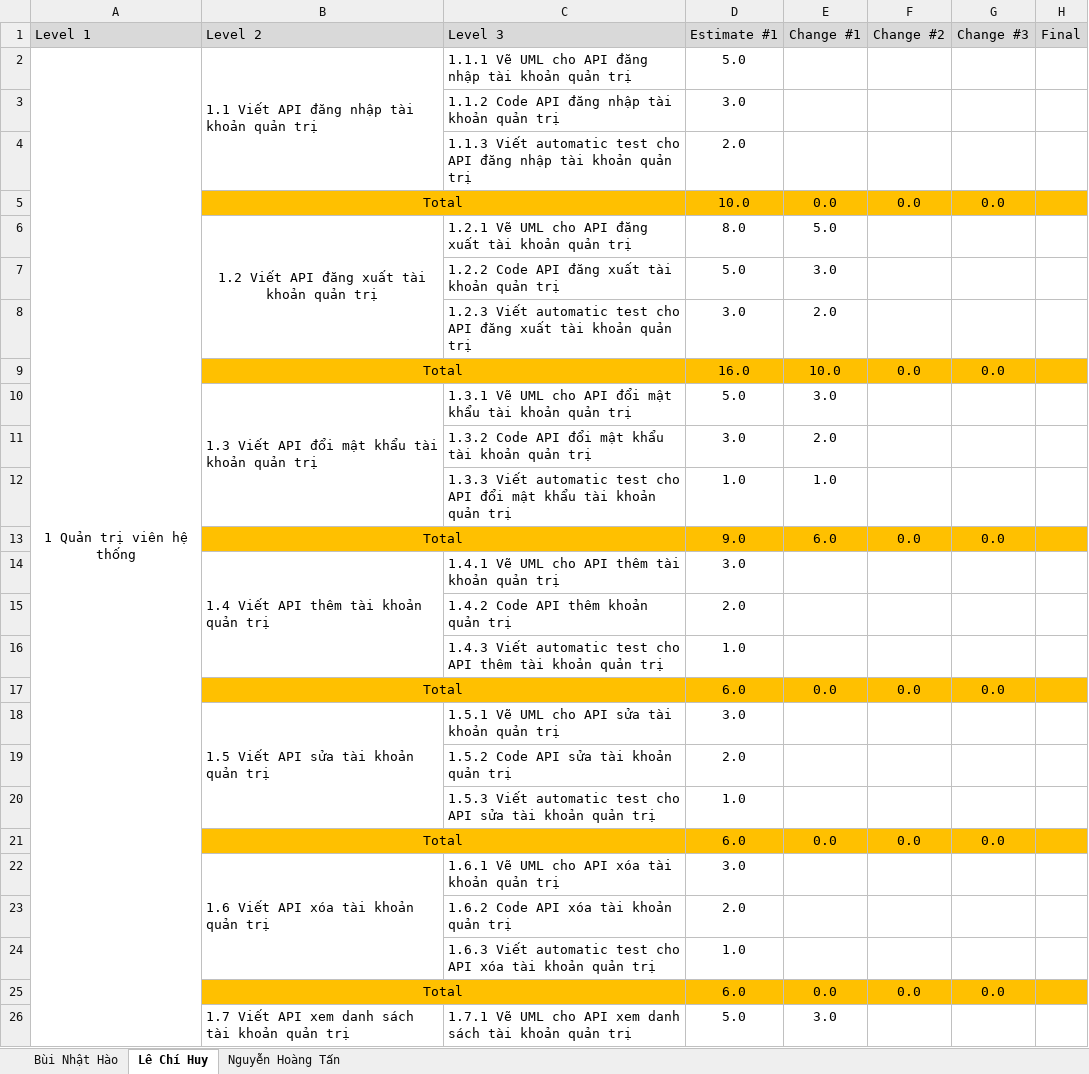
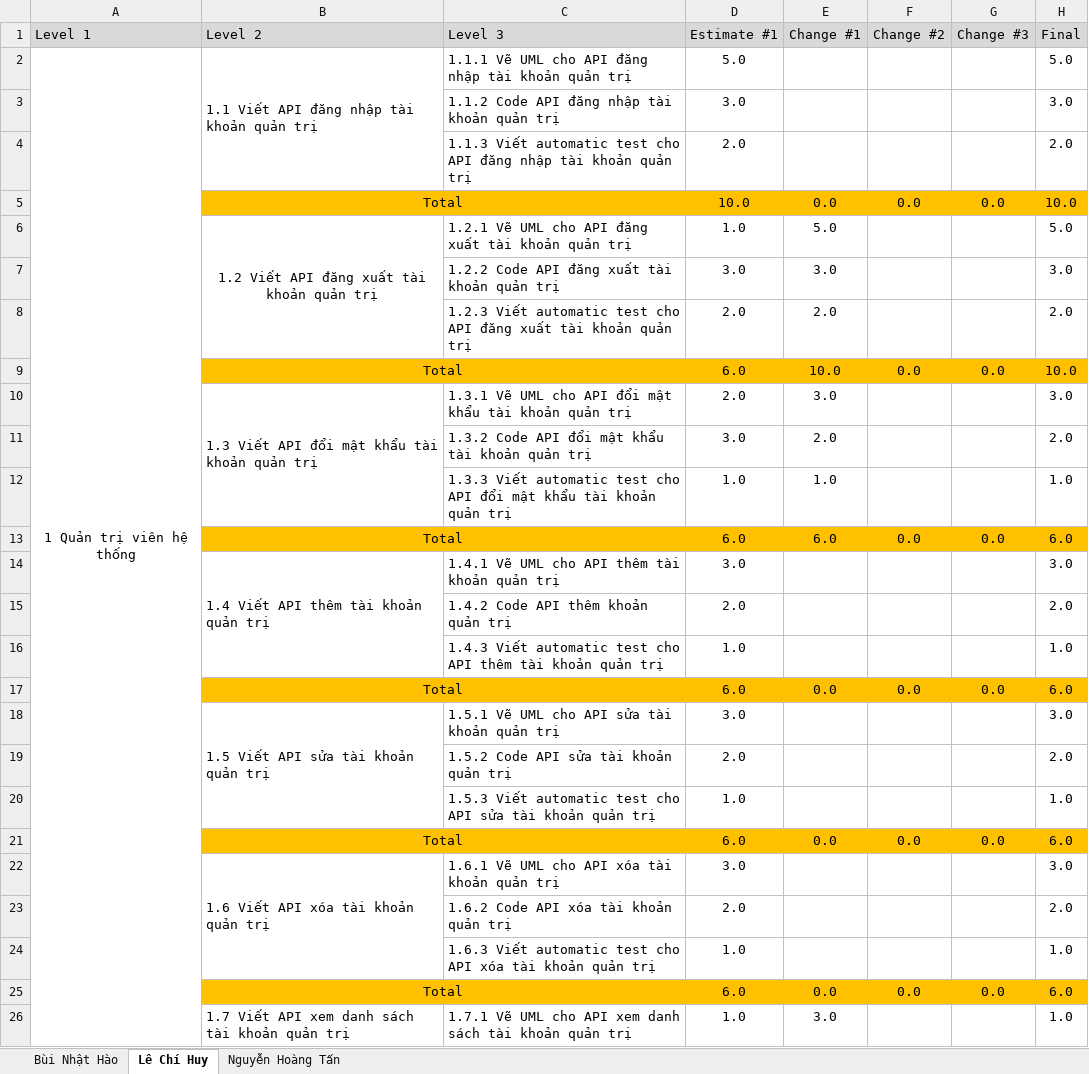
Before and after one commit to lechihuy/quan-ly-cnpm, an Excel workbook: Individual Estimate.xlsx, sheet Lê Chí Huy, drawn as a sheet; only a part is shown; values as stored, in another font and other column widths than the file's, no borders; the diff covers the shown part only; the diff names each change by its address in the sheet, - before the commit and + after, or states it on an @@ line.

```diff
--- a/Individual Estimate.xlsx (sheet Lê Chí Huy)
+++ b/Individual Estimate.xlsx (sheet Lê Chí Huy)
-H2 (Final): (empty)
+H2 (Final): 5.0
-H3 (Final): (empty)
+H3 (Final): 3.0
-H4 (Final): (empty)
+H4 (Final): 2.0
-H5 (Final): (empty)
+H5 (Final): 10.0
-D6 (Estimate #1): 8.0
+D6 (Estimate #1): 1.0
-H6 (Final): (empty)
+H6 (Final): 5.0
-D7 (Estimate #1): 5.0
+D7 (Estimate #1): 3.0
-H7 (Final): (empty)
+H7 (Final): 3.0
-D8 (Estimate #1): 3.0
+D8 (Estimate #1): 2.0
-H8 (Final): (empty)
+H8 (Final): 2.0
-D9 (Estimate #1): 16.0
+D9 (Estimate #1): 6.0
-H9 (Final): (empty)
+H9 (Final): 10.0
-D10 (Estimate #1): 5.0
+D10 (Estimate #1): 2.0
-H10 (Final): (empty)
+H10 (Final): 3.0
-H11 (Final): (empty)
+H11 (Final): 2.0
-H12 (Final): (empty)
+H12 (Final): 1.0
-D13 (Estimate #1): 9.0
+D13 (Estimate #1): 6.0
-H13 (Final): (empty)
+H13 (Final): 6.0
-H14 (Final): (empty)
+H14 (Final): 3.0
-H15 (Final): (empty)
+H15 (Final): 2.0
-H16 (Final): (empty)
+H16 (Final): 1.0
-H17 (Final): (empty)
+H17 (Final): 6.0
-H18 (Final): (empty)
+H18 (Final): 3.0
-H19 (Final): (empty)
+H19 (Final): 2.0
-H20 (Final): (empty)
+H20 (Final): 1.0
-H21 (Final): (empty)
+H21 (Final): 6.0
-H22 (Final): (empty)
+H22 (Final): 3.0
-H23 (Final): (empty)
+H23 (Final): 2.0
-H24 (Final): (empty)
+H24 (Final): 1.0
-H25 (Final): (empty)
+H25 (Final): 6.0
-D26 (Estimate #1): 5.0
+D26 (Estimate #1): 1.0
-H26 (Final): (empty)
+H26 (Final): 1.0
```
Also changed, not shown: 4 added rows, 4 removed rows and 158 edited cells elsewhere in this sheet, sheet Nguyễn Hoàng Tấn, sheet Bùi Nhật Hào.
